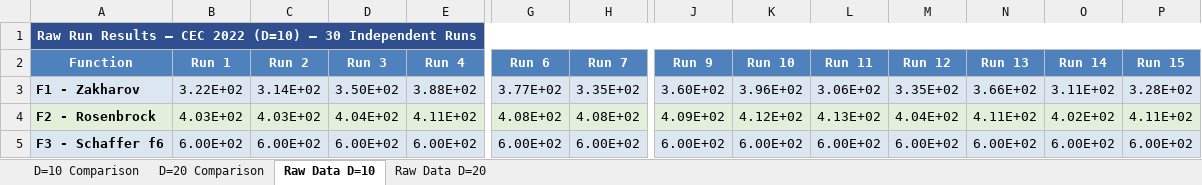
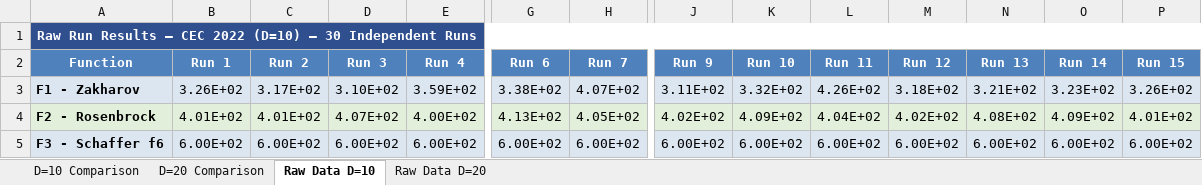
Before and after one commit to minidu97/CoDPSO, an Excel workbook: CoDPSO_Results_D10.xlsx, sheet Raw Data D=10, drawn as a sheet; only a part is shown, gaps mark what is left out; values as stored, in another font and other column widths than the file's, no borders; the diff covers the shown part only; the diff names each change by its address in the sheet, - before the commit and + after, or states it on an @@ line.

Commit message:
result update change

```diff
--- a/CoDPSO_Results_D10.xlsx (sheet Raw Data D=10)
+++ b/CoDPSO_Results_D10.xlsx (sheet Raw Data D=10)
-B3 (Run 1): 3.22E+02
+B3 (Run 1): 3.26E+02
-C3 (Run 2): 3.14E+02
+C3 (Run 2): 3.17E+02
-D3 (Run 3): 3.50E+02
+D3 (Run 3): 3.10E+02
-E3 (Run 4): 3.88E+02
+E3 (Run 4): 3.59E+02
-G3 (Run 6): 3.77E+02
+G3 (Run 6): 3.38E+02
-H3 (Run 7): 3.35E+02
+H3 (Run 7): 4.07E+02
-J3 (Run 9): 3.60E+02
+J3 (Run 9): 3.11E+02
-K3 (Run 10): 3.96E+02
+K3 (Run 10): 3.32E+02
-L3 (Run 11): 3.06E+02
+L3 (Run 11): 4.26E+02
-M3 (Run 12): 3.35E+02
+M3 (Run 12): 3.18E+02
-N3 (Run 13): 3.66E+02
+N3 (Run 13): 3.21E+02
-O3 (Run 14): 3.11E+02
+O3 (Run 14): 3.23E+02
-P3 (Run 15): 3.28E+02
+P3 (Run 15): 3.26E+02
-B4 (Run 1): 4.03E+02
+B4 (Run 1): 4.01E+02
-C4 (Run 2): 4.03E+02
+C4 (Run 2): 4.01E+02
-D4 (Run 3): 4.04E+02
+D4 (Run 3): 4.07E+02
-E4 (Run 4): 4.11E+02
+E4 (Run 4): 4.00E+02
-G4 (Run 6): 4.08E+02
+G4 (Run 6): 4.13E+02
-H4 (Run 7): 4.08E+02
+H4 (Run 7): 4.05E+02
-J4 (Run 9): 4.09E+02
+J4 (Run 9): 4.02E+02
-K4 (Run 10): 4.12E+02
+K4 (Run 10): 4.09E+02
-L4 (Run 11): 4.13E+02
+L4 (Run 11): 4.04E+02
-M4 (Run 12): 4.04E+02
+M4 (Run 12): 4.02E+02
-N4 (Run 13): 4.11E+02
+N4 (Run 13): 4.08E+02
-O4 (Run 14): 4.02E+02
+O4 (Run 14): 4.09E+02
-P4 (Run 15): 4.11E+02
+P4 (Run 15): 4.01E+02
```
Also changed, not shown: 191 edited cells elsewhere in this sheet, sheet D=10 Comparison, 6 other files.
